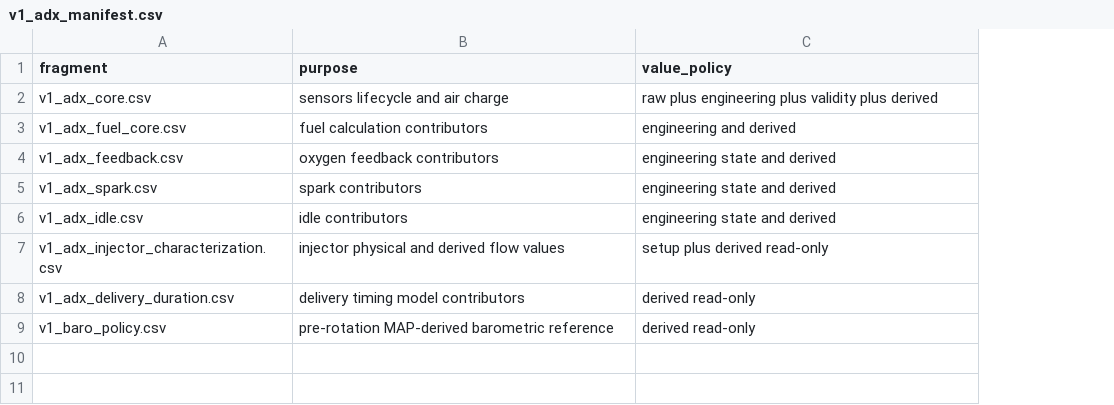
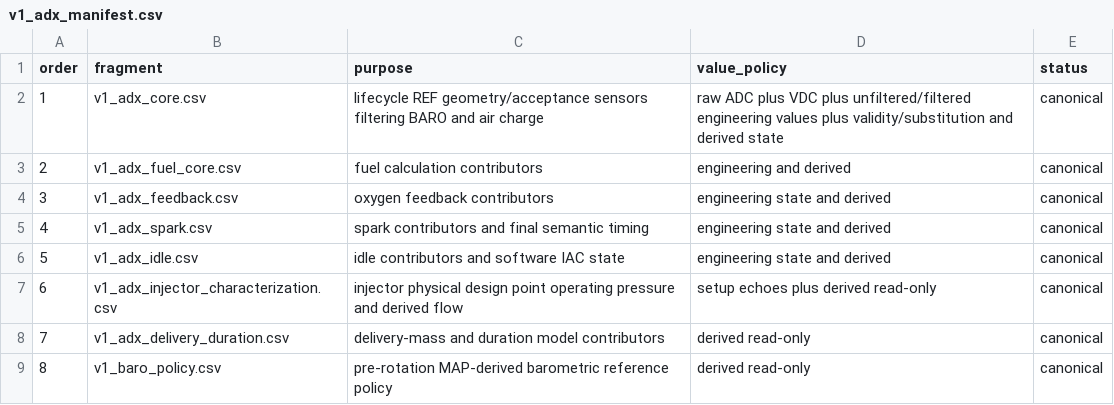
Before and after one commit to snow663/7427HWContract, a CSV file: maps/telemetry/v1_adx_manifest.csv, drawn as a sheet; addresses are those after the commit; the diff names each change by its address in the sheet, - before the commit and + after, or states it on an @@ line.

Commit message:
Consolidate canonical V1 ADX telemetry manifest

```diff
--- a/maps/telemetry/v1_adx_manifest.csv
+++ b/maps/telemetry/v1_adx_manifest.csv
+column A (order), rows 2-9: 1 | 2 | 3 | 4 | 5 | 6 | 7 | 8
+column E (status), rows 2-9: all canonical
-C2 (purpose): sensors lifecycle and air…
+C2 (purpose): lifecycle REF geometry/acceptance sensors filtering BARO and air…
-D2 (value_policy): raw plus engineering plus validity plus derived
+D2 (value_policy): raw ADC plus VDC plus unfiltered/filtered engineering values plus validity/substitution and derived state
-C5 (purpose): spark contributors
+C5 (purpose): spark contributors and final semantic timing
-C6 (purpose): idle contributors
+C6 (purpose): idle contributors and software IAC state
-C7 (purpose): injector physical and derived flow values
+C7 (purpose): injector physical design point operating pressure and derived flow
-D7 (value_policy): setup plus derived read-only
+D7 (value_policy): setup echoes plus derived read-only
-C8 (purpose): delivery timing model contributors
+C8 (purpose): delivery-mass and duration model contributors
-C9 (purpose): …barometric reference
+C9 (purpose): …barometric reference policy
```
